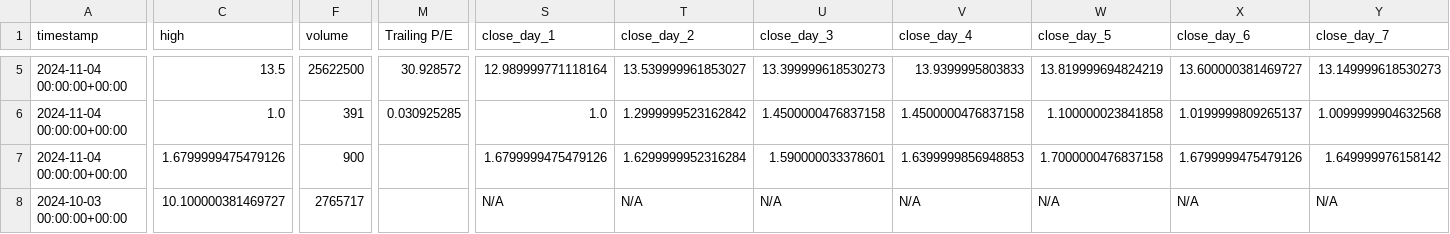
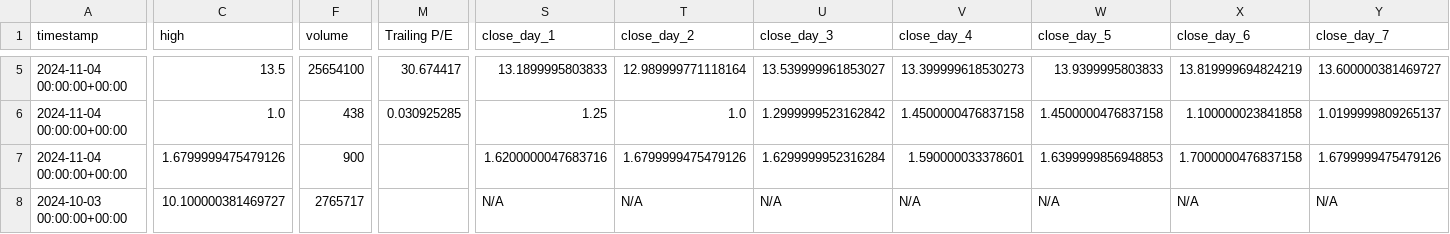
Before and after one commit to stashkiv-m/telegram_bot_2.1, a CSV file: developer_functions/stock_dev/stock_signal.csv, drawn as a sheet; only a part is shown, gaps mark what is left out; the diff covers the shown part only; the diff names each change by its address in the sheet, - before the commit and + after, or states it on an @@ line.

```diff
--- a/developer_functions/stock_dev/stock_signal.csv
+++ b/developer_functions/stock_dev/stock_signal.csv
-F5 (volume): 25622500
+F5 (volume): 25654100
-M5 (Trailing P/E): 30.928572
+M5 (Trailing P/E): 30.674417
-S5 (close_day_1): 12.989999771118164
+S5 (close_day_1): 13.1899995803833
-T5 (close_day_2): 13.539999961853027
+T5 (close_day_2): 12.989999771118164
-U5 (close_day_3): 13.399999618530273
+U5 (close_day_3): 13.539999961853027
-V5 (close_day_4): 13.9399995803833
+V5 (close_day_4): 13.399999618530273
-W5 (close_day_5): 13.819999694824219
+W5 (close_day_5): 13.9399995803833
-X5 (close_day_6): 13.600000381469727
+X5 (close_day_6): 13.819999694824219
-Y5 (close_day_7): 13.149999618530273
+Y5 (close_day_7): 13.600000381469727
-F6 (volume): 391
+F6 (volume): 438
-S6 (close_day_1): 1.0
+S6 (close_day_1): 1.25
-T6 (close_day_2): 1.2999999523162842
+T6 (close_day_2): 1.0
-U6 (close_day_3): 1.4500000476837158
+U6 (close_day_3): 1.2999999523162842
-W6 (close_day_5): 1.100000023841858
+W6 (close_day_5): 1.4500000476837158
-X6 (close_day_6): 1.0199999809265137
+X6 (close_day_6): 1.100000023841858
-Y6 (close_day_7): 1.0099999904632568
+Y6 (close_day_7): 1.0199999809265137
-S7 (close_day_1): 1.6799999475479126
+S7 (close_day_1): 1.6200000047683716
-T7 (close_day_2): 1.6299999952316284
+T7 (close_day_2): 1.6799999475479126
-U7 (close_day_3): 1.590000033378601
+U7 (close_day_3): 1.6299999952316284
-V7 (close_day_4): 1.6399999856948853
+V7 (close_day_4): 1.590000033378601
-W7 (close_day_5): 1.7000000476837158
+W7 (close_day_5): 1.6399999856948853
-X7 (close_day_6): 1.6799999475479126
+X7 (close_day_6): 1.7000000476837158
-Y7 (close_day_7): 1.649999976158142
+Y7 (close_day_7): 1.6799999475479126
```
Also changed, not shown: 75 edited cells elsewhere in this file, 16 other files.
